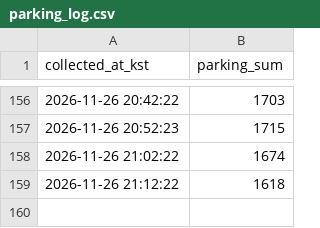
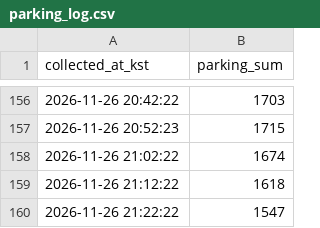
Before and after one commit to Sw4381/olpark-parking, a CSV file: data/parking_log.csv, drawn as a sheet; only a part is shown, gaps mark what is left out.

Commit message:
data: parking snapshot (local)

```diff
--- a/data/parking_log.csv
+++ b/data/parking_log.csv
@@ -159 +159,2 @@ collected_at_kst,parking_sum
 2026-11-26 21:12:22,1618
+2026-11-26 21:22:22,1547
```
Also changed, not shown: 2 other files.
